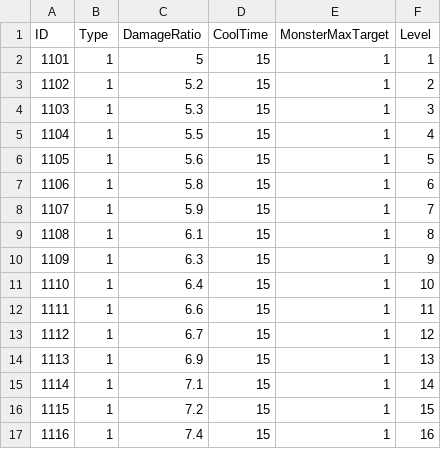
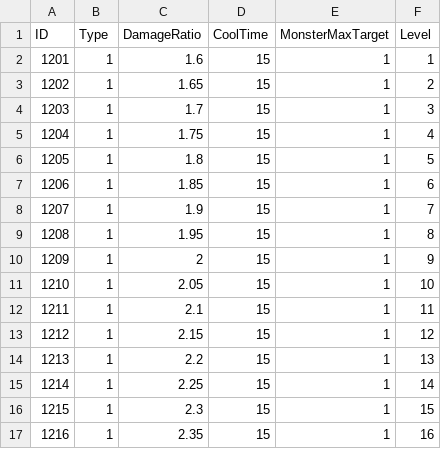
Before and after one commit to jikwang-park/SpaceMiner, a CSV file: Unity/Assets/Addressables/DataTables/DealerSkillTable.csv, drawn as a sheet; only a part is shown; the diff covers the shown part only.

```diff
--- a/Unity/Assets/Addressables/DataTables/DealerSkillTable.csv
+++ b/Unity/Assets/Addressables/DataTables/DealerSkillTable.csv
@@ -1,17 +1,17 @@
 ID,Type,DamageRatio,CoolTime,MonsterMaxTarget,Level
-1101,1,5,15,1,1
-1102,1,5.2,15,1,2
-1103,1,5.3,15,1,3
-1104,1,5.5,15,1,4
-1105,1,5.6,15,1,5
-1106,1,5.8,15,1,6
-1107,1,5.9,15,1,7
-1108,1,6.1,15,1,8
-1109,1,6.3,15,1,9
-1110,1,6.4,15,1,10
-1111,1,6.6,15,1,11
-1112,1,6.7,15,1,12
-1113,1,6.9,15,1,13
-1114,1,7.1,15,1,14
-1115,1,7.2,15,1,15
-1116,1,7.4,15,1,16
+1201,1,1.6,15,1,1
+1202,1,1.65,15,1,2
+1203,1,1.7,15,1,3
+1204,1,1.75,15,1,4
+1205,1,1.8,15,1,5
+1206,1,1.85,15,1,6
+1207,1,1.9,15,1,7
+1208,1,1.95,15,1,8
+1209,1,2,15,1,9
+1210,1,2.05,15,1,10
+1211,1,2.1,15,1,11
+1212,1,2.15,15,1,12
+1213,1,2.2,15,1,13
+1214,1,2.25,15,1,14
+1215,1,2.3,15,1,15
+1216,1,2.35,15,1,16
```
Also changed, not shown: 128 edited cells elsewhere in this file, Unity/Assets/Addressables/DataTables/BuildingTable.csv, Unity/Assets/Addressables/DataTables/CorpsTable.csv.
